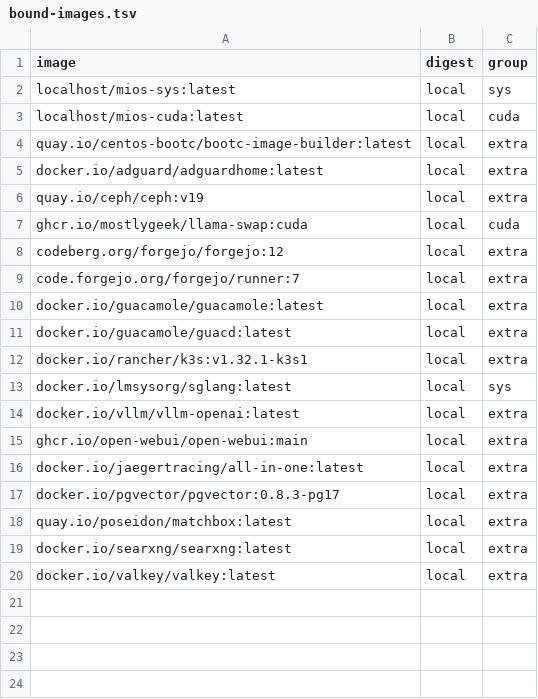
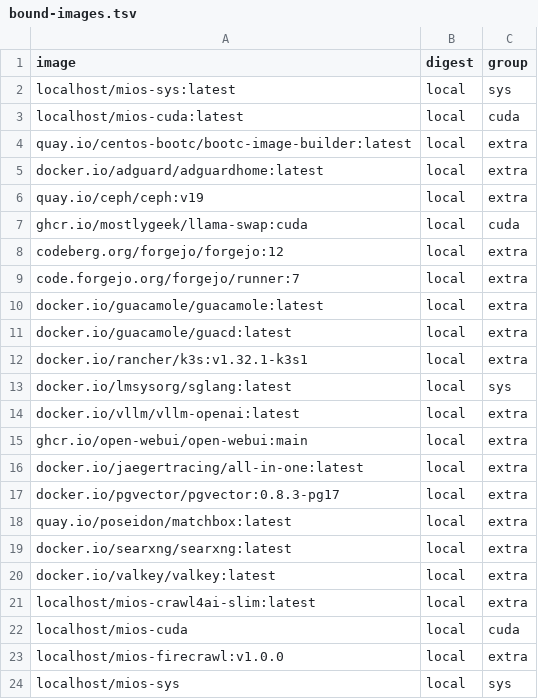
Before and after one commit to mios-dev/MiOS, a TSV file: usr/share/mios/artifacts/sbom/bound-images.tsv, drawn as a sheet.

Commit message:
agy: AGY-46 SBOM generation and build.sh non-fatal fixes

```diff
--- a/usr/share/mios/artifacts/sbom/bound-images.tsv
+++ b/usr/share/mios/artifacts/sbom/bound-images.tsv
@@ -20 +20,5 @@ docker.io/searxng/searxng:latest	local	extra
 docker.io/valkey/valkey:latest	local	extra
+localhost/mios-crawl4ai-slim:latest	local	extra
+localhost/mios-cuda	local	cuda
+localhost/mios-firecrawl:v1.0.0	local	extra
+localhost/mios-sys	local	sys
```
Also changed, not shown: 4 other files.
